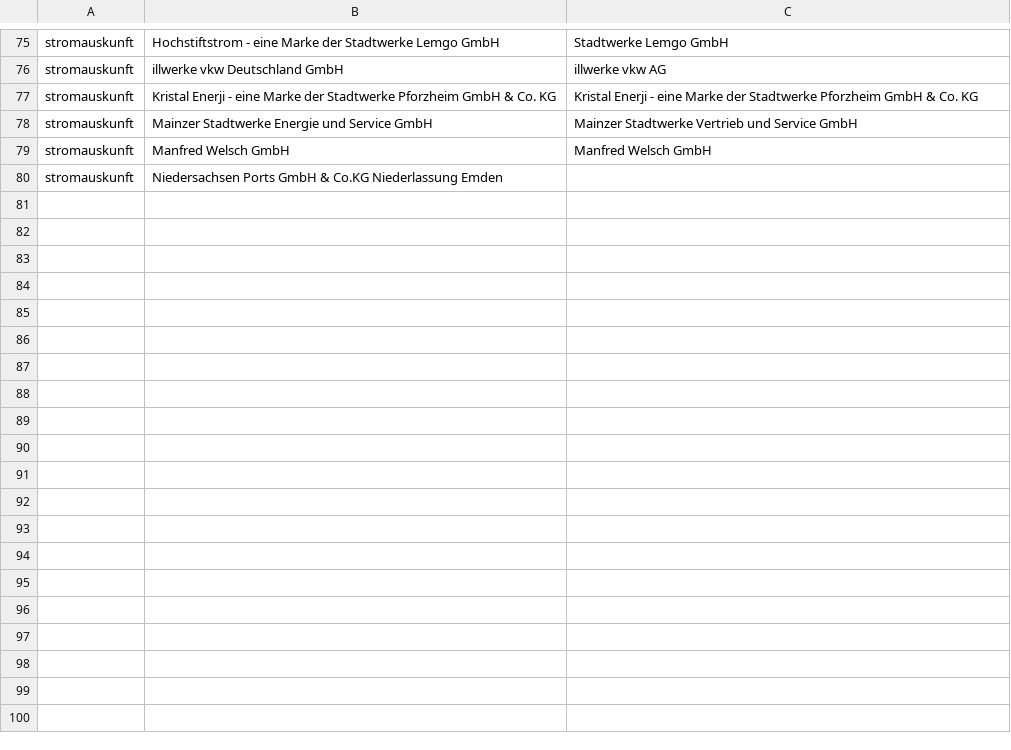
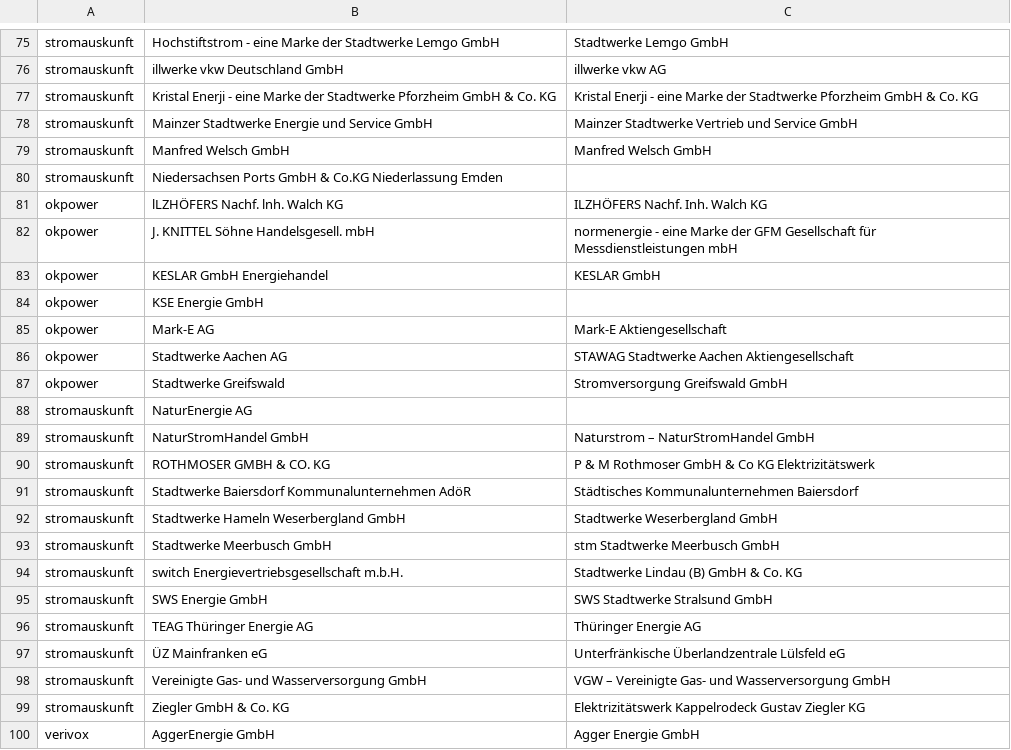
Before and after one commit to CarliJoy/oekostrom-recherche, a CSV file: scraped_data/combine_selections.csv, drawn as a sheet; only a part is shown, gaps mark what is left out; the diff covers the shown part only; the diff names each change by its address in the sheet, - before the commit and + after, or states it on an @@ line.

Commit message:
add new combinations

```diff
--- a/scraped_data/combine_selections.csv
+++ b/scraped_data/combine_selections.csv
+row 81: okpower | lLZHÖFERS Nachf. lnh. Walch KG | ILZHÖFERS Nachf. Inh. Walch KG
+row 82: okpower | J. KNITTEL Söhne Handelsgesell. mbH | normenergie - eine Marke der GFM Gesellschaft für Messdienstleistungen mbH
+row 83: okpower | KESLAR GmbH Energiehandel | KESLAR GmbH
+row 84: okpower | KSE Energie GmbH
+row 85: okpower | Mark-E AG | Mark-E Aktiengesellschaft
+row 86: okpower | Stadtwerke Aachen AG | STAWAG Stadtwerke Aachen Aktiengesellschaft
+row 87: okpower | Stadtwerke Greifswald | Stromversorgung Greifswald GmbH
+row 88: stromauskunft | NaturEnergie AG
+row 89: stromauskunft | NaturStromHandel GmbH | Naturstrom – NaturStromHandel GmbH
+row 90: stromauskunft | ROTHMOSER GMBH & CO. KG | P & M Rothmoser GmbH & Co KG Elektrizitätswerk
+row 91: stromauskunft | Stadtwerke Baiersdorf Kommunalunternehmen AdöR | Städtisches Kommunalunternehmen Baiersdorf
+row 92: stromauskunft | Stadtwerke Hameln Weserbergland GmbH | Stadtwerke Weserbergland GmbH
+row 93: stromauskunft | Stadtwerke Meerbusch GmbH | stm Stadtwerke Meerbusch GmbH
+row 94: stromauskunft | switch Energievertriebsgesellschaft m.b.H. | Stadtwerke Lindau (B) GmbH & Co. KG
+row 95: stromauskunft | SWS Energie GmbH | SWS Stadtwerke Stralsund GmbH
+row 96: stromauskunft | TEAG Thüringer Energie AG | Thüringer Energie AG
+row 97: stromauskunft | ÜZ Mainfranken eG | Unterfränkische Überlandzentrale Lülsfeld eG
+row 98: stromauskunft | Vereinigte Gas- und Wasserversorgung GmbH | VGW – Vereinigte Gas- und Wasserversorgung GmbH
+row 99: stromauskunft | Ziegler GmbH & Co. KG | Elektrizitätswerk Kappelrodeck Gustav Ziegler KG
+row 100: verivox | AggerEnergie GmbH | Agger Energie GmbH
```
Also changed, not shown: 13 added rows elsewhere in this file.
